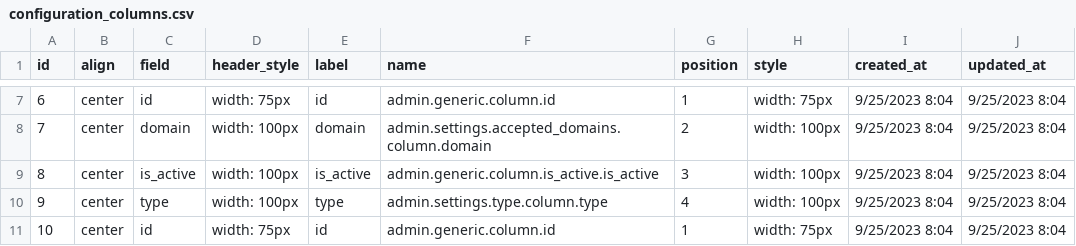
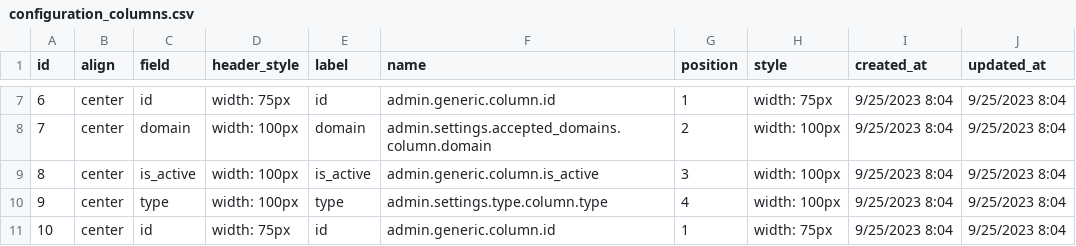
Before and after one commit to liviu10/laravel-boilerplate, a CSV file: backend/database/csv/configuration_columns.csv, drawn as a sheet; only a part is shown, gaps mark what is left out; the diff names each change by its address in the sheet, - before the commit and + after, or states it on an @@ line.

Commit message:
Bug fix in configuration_columns.csv

```diff
--- a/backend/database/csv/configuration_columns.csv
+++ b/backend/database/csv/configuration_columns.csv
-F9 (name): admin.generic.column.is_active.is_active
+F9 (name): admin.generic.column.is_active
```
